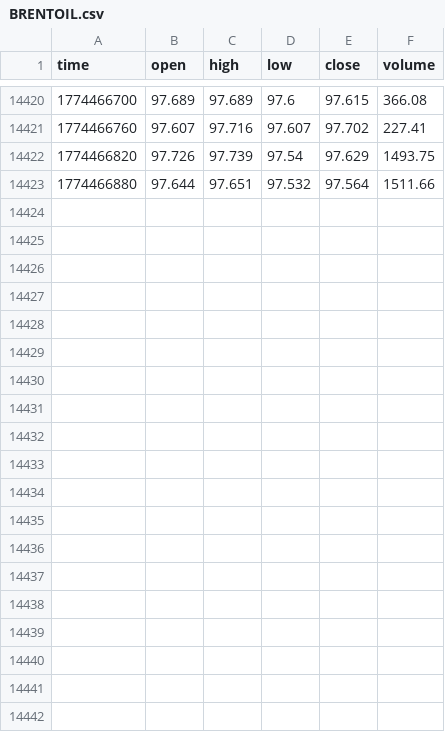
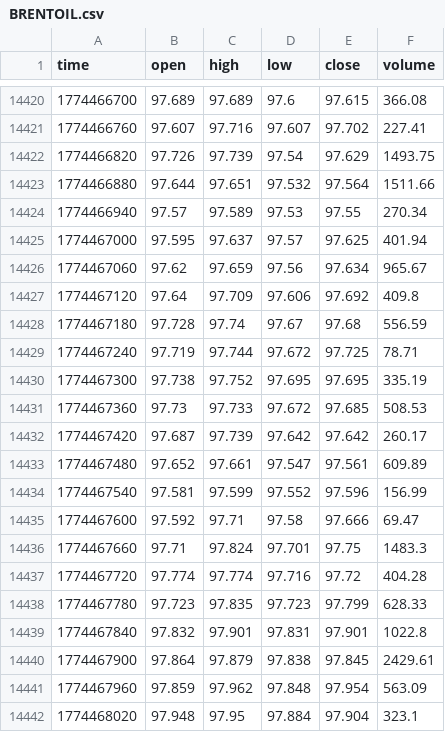
Before and after one commit to artemvarfo/Spread_Hyperliquid_WTI_Brent_on_TradingView, a CSV file: data/BRENTOIL.csv, drawn as a sheet; only a part is shown, gaps mark what is left out; the diff covers the shown part only; the diff names each change by its address in the sheet, - before the commit and + after, or states it on an @@ line.

Commit message:
update BRENTOIL

```diff
--- a/data/BRENTOIL.csv
+++ b/data/BRENTOIL.csv
+row 14424: 1774466940 | 97.57 | 97.589 | 97.53 | 97.55 | 270.34
+row 14425: 1774467000 | 97.595 | 97.637 | 97.57 | 97.625 | 401.94
+row 14426: 1774467060 | 97.62 | 97.659 | 97.56 | 97.634 | 965.67
+row 14427: 1774467120 | 97.64 | 97.709 | 97.606 | 97.692 | 409.8
+row 14428: 1774467180 | 97.728 | 97.74 | 97.67 | 97.68 | 556.59
+row 14429: 1774467240 | 97.719 | 97.744 | 97.672 | 97.725 | 78.71
+row 14430: 1774467300 | 97.738 | 97.752 | 97.695 | 97.695 | 335.19
+row 14431: 1774467360 | 97.73 | 97.733 | 97.672 | 97.685 | 508.53
+row 14432: 1774467420 | 97.687 | 97.739 | 97.642 | 97.642 | 260.17
+row 14433: 1774467480 | 97.652 | 97.661 | 97.547 | 97.561 | 609.89
+row 14434: 1774467540 | 97.581 | 97.599 | 97.552 | 97.596 | 156.99
+row 14435: 1774467600 | 97.592 | 97.71 | 97.58 | 97.666 | 69.47
+row 14436: 1774467660 | 97.71 | 97.824 | 97.701 | 97.75 | 1483.3
+row 14437: 1774467720 | 97.774 | 97.774 | 97.716 | 97.72 | 404.28
+row 14438: 1774467780 | 97.723 | 97.835 | 97.723 | 97.799 | 628.33
+row 14439: 1774467840 | 97.832 | 97.901 | 97.831 | 97.901 | 1022.8
+row 14440: 1774467900 | 97.864 | 97.879 | 97.838 | 97.845 | 2429.61
+row 14441: 1774467960 | 97.859 | 97.962 | 97.848 | 97.954 | 563.09
+row 14442: 1774468020 | 97.948 | 97.95 | 97.884 | 97.904 | 323.1
```
Also changed, not shown: 14 added rows elsewhere in this file.
